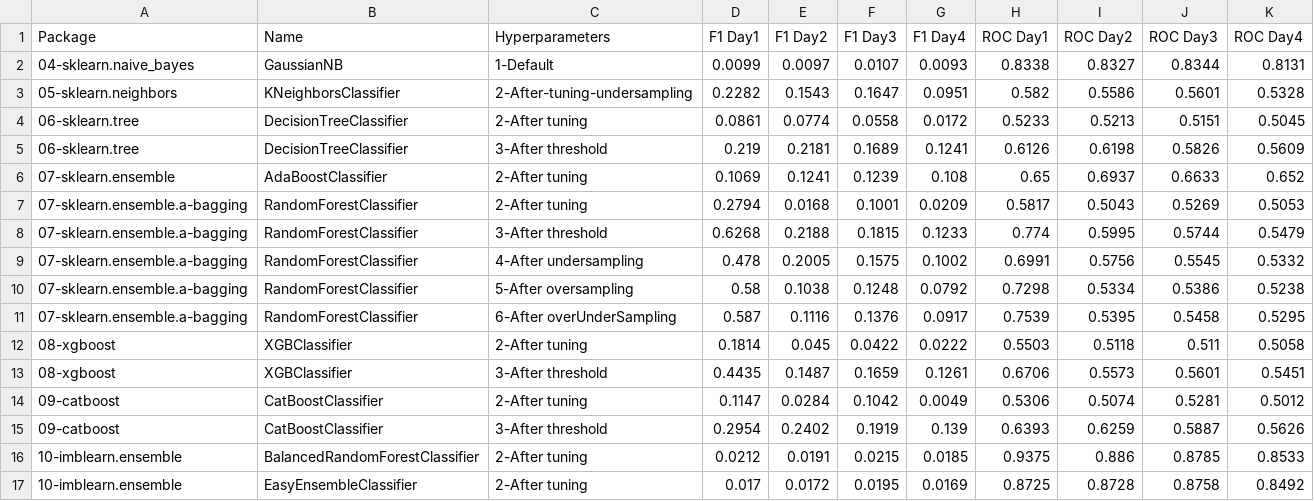
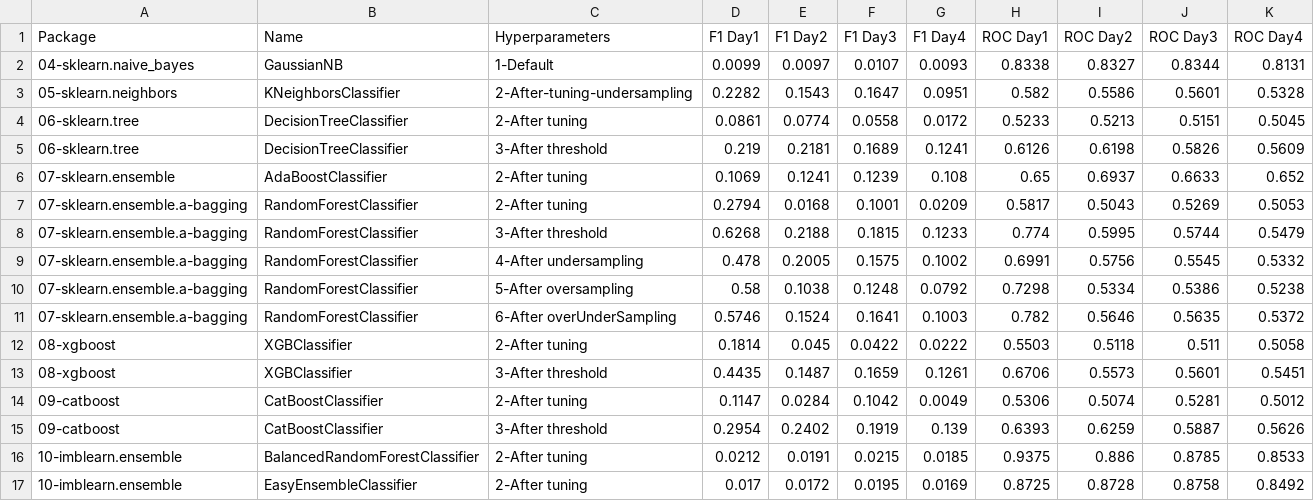
Before and after one commit to franck-benault/creditCardFraudDetection, a CSV file: data/results/performanceNextDays.csv, drawn as a sheet.

Commit message:
[RANDOMFOREST] overundesampling

```diff
--- a/data/results/performanceNextDays.csv
+++ b/data/results/performanceNextDays.csv
@@ -10,3 +10,3 @@ Package,Name,Hyperparameters,F1 Day1,F1 Day2,F1 Day3,F1 Day4,ROC Day1,ROC Day2,R
 07-sklearn.ensemble.a-bagging,RandomForestClassifier,5-After oversampling,0.58,0.1038,0.1248,0.0792,0.7298,0.5334,0.5386,0.5238
-07-sklearn.ensemble.a-bagging,RandomForestClassifier,6-After overUnderSampling,0.587,0.1116,0.1376,0.0917,0.7539,0.5395,0.5458,0.5295
+07-sklearn.ensemble.a-bagging,RandomForestClassifier,6-After overUnderSampling,0.5746,0.1524,0.1641,0.1003,0.782,0.5646,0.5635,0.5372
 08-xgboost,XGBClassifier,2-After tuning,0.1814,0.045,0.0422,0.0222,0.5503,0.5118,0.511,0.5058
```
Also changed, not shown: 1 other file.
